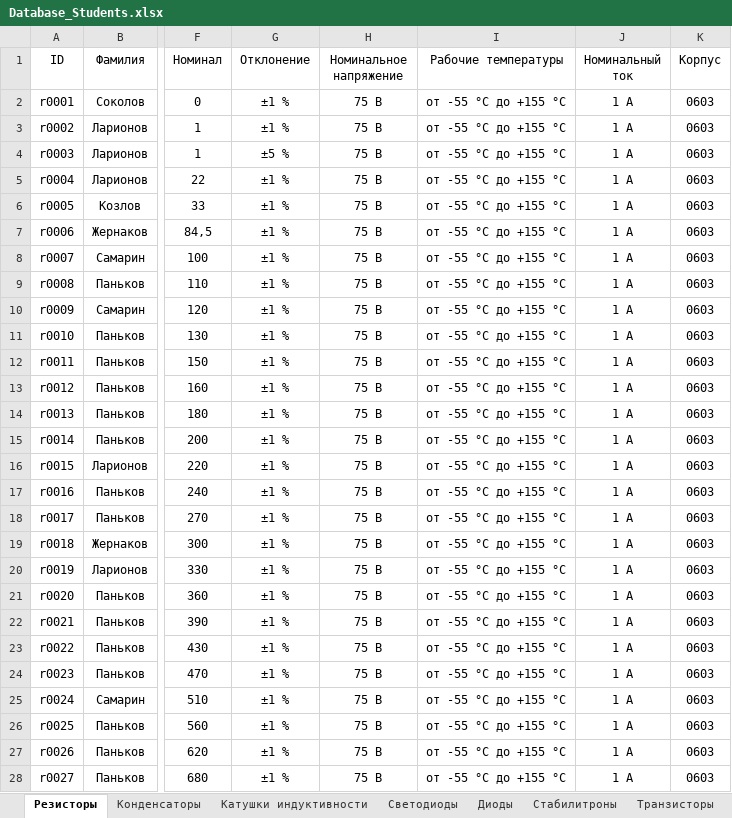
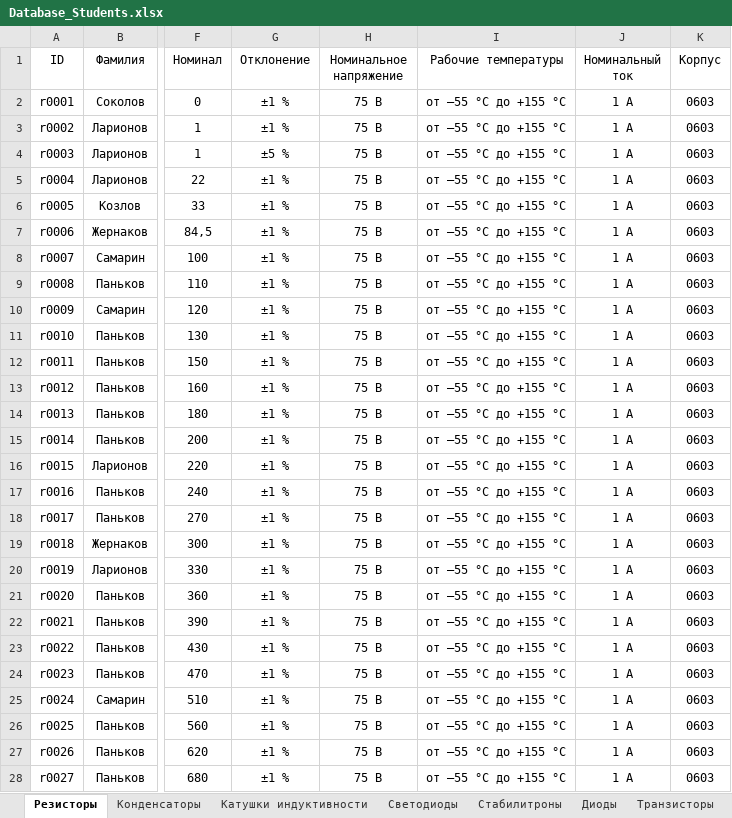
Before and after one commit to TonyCooT/Altium_BEng, an Excel workbook: library/Database_Students.xlsx, sheet Резисторы, drawn as a sheet; only a part is shown, gaps mark what is left out; values as stored, in another font and other column widths than the file's, no borders; the diff covers the shown part only; the diff names each change by its address in the sheet, - before the commit and + after, or states it on an @@ line.

```diff
--- a/library/Database_Students.xlsx (sheet Резисторы)
+++ b/library/Database_Students.xlsx (sheet Резисторы)
@@ sheet tab order changed: Резисторы | Конденсаторы | Катушки индуктивности | Светодиоды | Стабилитроны | Диоды | Транзисторы @@
-I2:I28 (Рабочие температуры): от -55 °С до +155 °С
+I2:I28 (Рабочие температуры): от –55 °С до +155 °С
```
Also changed, not shown: 98 edited cells elsewhere in this sheet, sheet Конденсаторы, sheet Светодиоды, sheet Катушки индуктивности, sheet Транзисторы, sheet Переключатели, sheet Ферритовая бусина, 2 more sheets, 2 other files.
